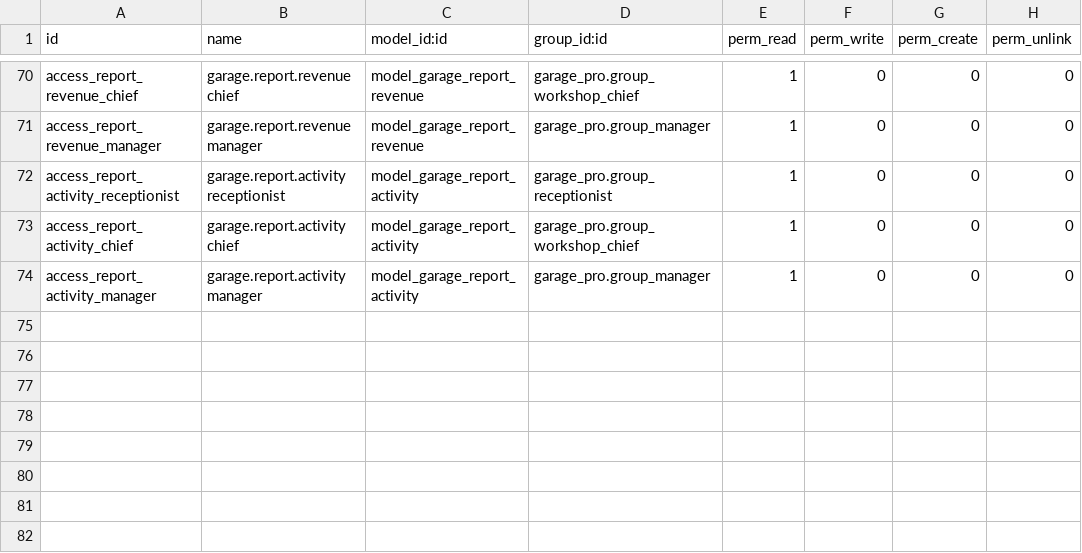
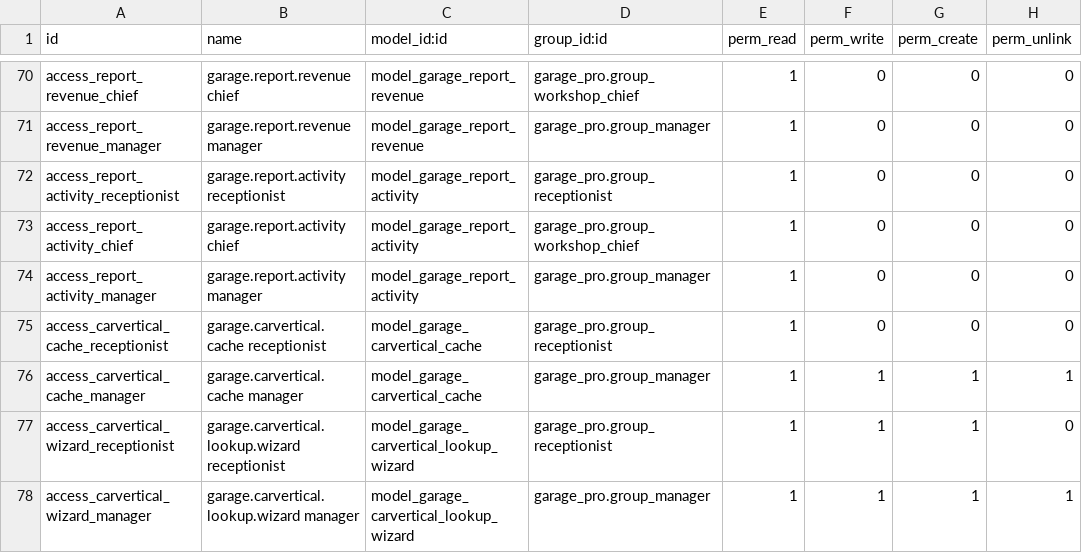
Before and after one commit to dieparni/odoo_garage, a CSV file: garage_pro/security/ir.model.access.csv, drawn as a sheet; only a part is shown, gaps mark what is left out; the diff names each change by its address in the sheet, - before the commit and + after, or states it on an @@ line.

```diff
--- a/garage_pro/security/ir.model.access.csv
+++ b/garage_pro/security/ir.model.access.csv
+row 75: access_carvertical_cache_receptionist | garage.carvertical.cache receptionist | model_garage_carvertical_cache | garage_pro.group_receptionist | 1 | 0 | 0 | 0
+row 76: access_carvertical_cache_manager | garage.carvertical.cache manager | model_garage_carvertical_cache | garage_pro.group_manager | 1 | 1 | 1 | 1
+row 77: access_carvertical_wizard_receptionist | garage.carvertical.lookup.wizard receptionist | model_garage_carvertical_lookup_wizard | garage_pro.group_receptionist | 1 | 1 | 1 | 0
+row 78: access_carvertical_wizard_manager | garage.carvertical.lookup.wizard manager | model_garage_carvertical_lookup_wizard | garage_pro.group_manager | 1 | 1 | 1 | 1
```
Also changed, not shown: 9 other files.
